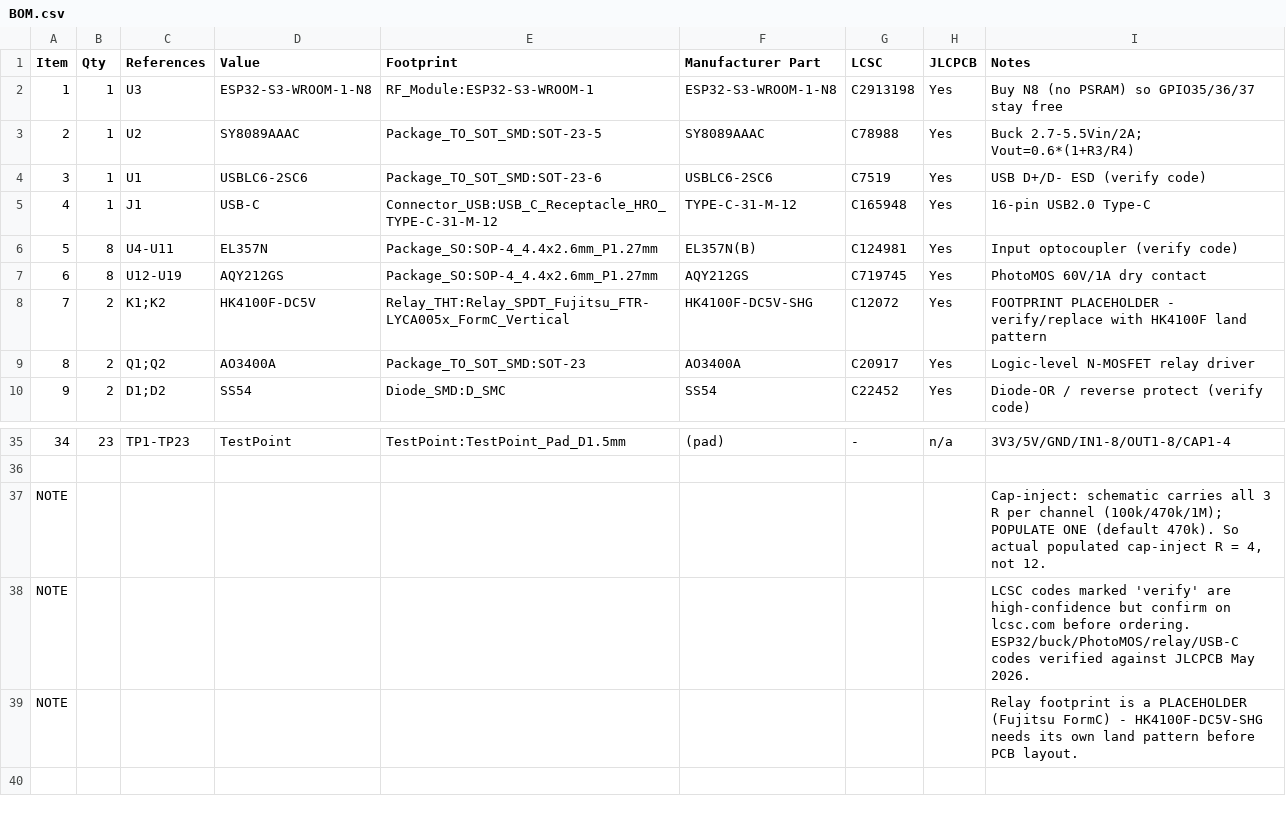
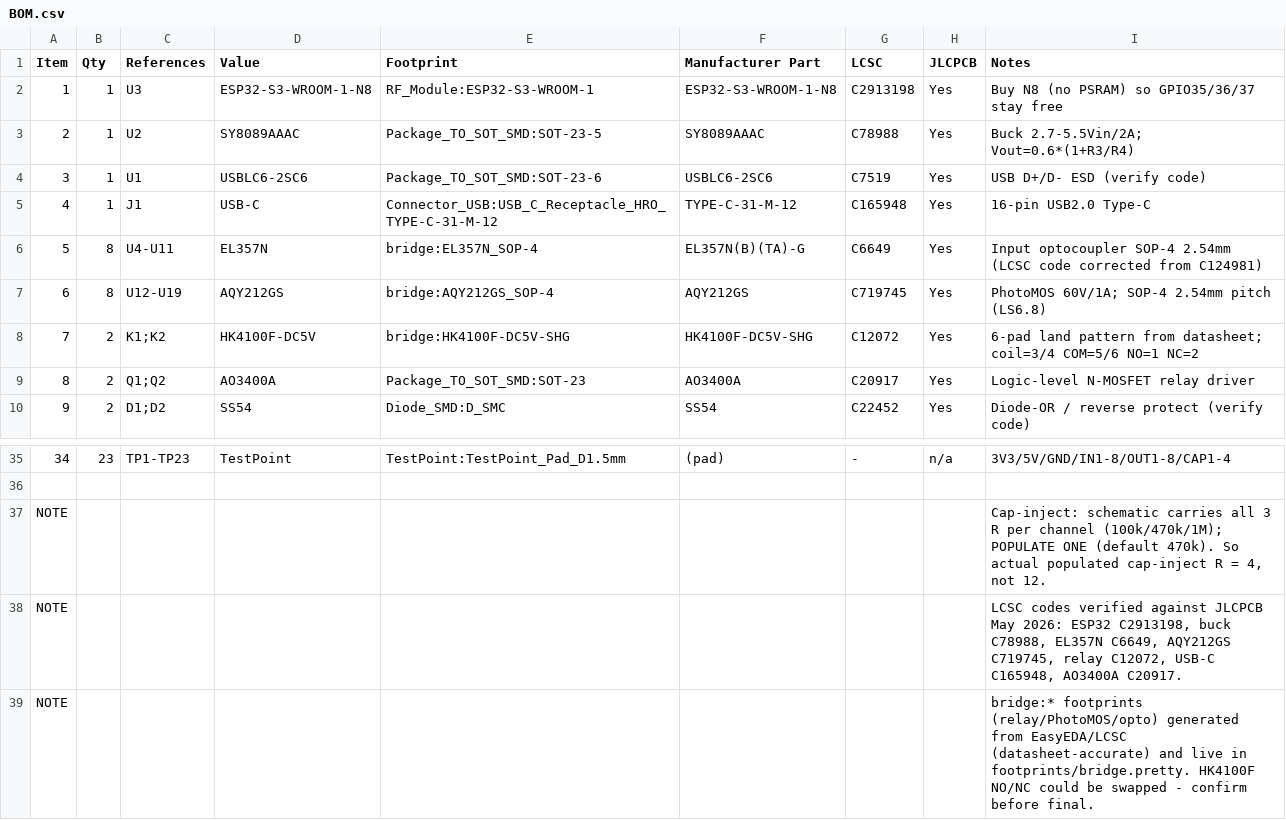
Before and after one commit to ivicak99/universal-esp32-bridge, a CSV file: BOM.csv, drawn as a sheet; only a part is shown, gaps mark what is left out.

```diff
--- a/BOM.csv
+++ b/BOM.csv
@@ -5,5 +5,5 @@ Item,Qty,References,Value,Footprint,Manufacturer Part,LCSC,JLCPCB,Notes
 4,1,J1,USB-C,Connector_USB:USB_C_Receptacle_HRO_TYPE-C-31-M-12,TYPE-C-31-M-12,C165948,Yes,16-pin USB2.0 Type-C
-5,8,U4-U11,EL357N,Package_SO:SOP-4_4.4x2.6mm_P1.27mm,EL357N(B),C124981,Yes,Input optocoupler (verify code)
-6,8,U12-U19,AQY212GS,Package_SO:SOP-4_4.4x2.6mm_P1.27mm,AQY212GS,C719745,Yes,PhotoMOS 60V/1A dry contact
-7,2,K1;K2,HK4100F-DC5V,Relay_THT:Relay_SPDT_Fujitsu_FTR-LYCA005x_FormC_Vertical,HK4100F-DC5V-SHG,C12072,Yes,FOOTPRINT PLACEHOLDER - verify/replace with HK4100F land pattern
+5,8,U4-U11,EL357N,bridge:EL357N_SOP-4,EL357N(B)(TA)-G,C6649,Yes,Input optocoupler SOP-4 2.54mm (LCSC code corrected from C124981)
+6,8,U12-U19,AQY212GS,bridge:AQY212GS_SOP-4,AQY212GS,C719745,Yes,PhotoMOS 60V/1A; SOP-4 2.54mm pitch (LS6.8)
+7,2,K1;K2,HK4100F-DC5V,bridge:HK4100F-DC5V-SHG,HK4100F-DC5V-SHG,C12072,Yes,6-pad land pattern from datasheet; coil=3/4 COM=5/6 NO=1 NC=2
 8,2,Q1;Q2,AO3400A,Package_TO_SOT_SMD:SOT-23,AO3400A,C20917,Yes,Logic-level N-MOSFET relay driver
@@ -37,3 +37,3 @@ Item,Qty,References,Value,Footprint,Manufacturer Part,LCSC,JLCPCB,Notes
 NOTE,,,,,,,,"Cap-inject: schematic carries all 3 R per channel (100k/470k/1M); POPULATE ONE (default 470k). So actual populated cap-inject R = 4, not 12."
-NOTE,,,,,,,,"LCSC codes marked 'verify' are high-confidence but confirm on lcsc.com before ordering. ESP32/buck/PhotoMOS/relay/USB-C codes verified against JLCPCB May 2026."
-NOTE,,,,,,,,"Relay footprint is a PLACEHOLDER (Fujitsu FormC) - HK4100F-DC5V-SHG needs its own land pattern before PCB layout."
+NOTE,,,,,,,,"LCSC codes verified against JLCPCB May 2026: ESP32 C2913198, buck C78988, EL357N C6649, AQY212GS C719745, relay C12072, USB-C C165948, AO3400A C20917."
+NOTE,,,,,,,,"bridge:* footprints (relay/PhotoMOS/opto) generated from EasyEDA/LCSC (datasheet-accurate) and live in footprints/bridge.pretty. HK4100F NO/NC could be swapped - confirm before final."
```
Also changed, not shown: 19 other files.
